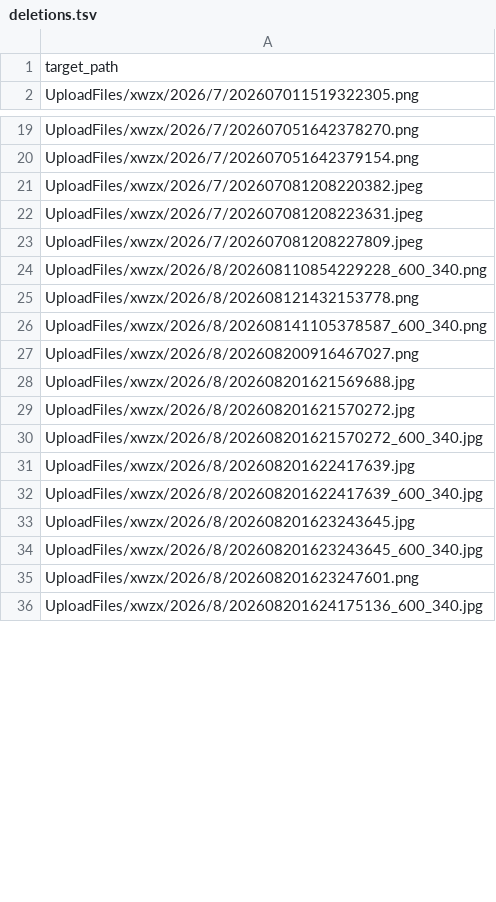
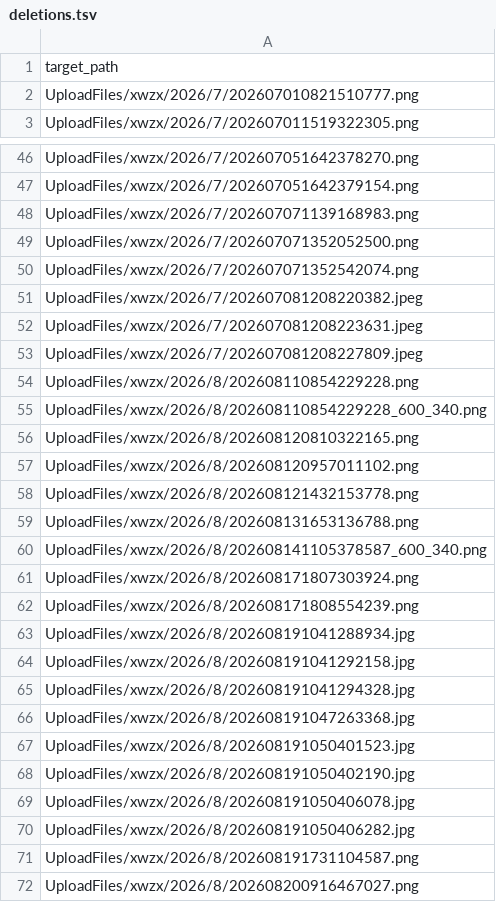
Before and after one commit to tangyixiao/Shaoxingyizhong-img-xwzx-2026-h2, a TSV file: deletions.tsv, drawn as a sheet; only a part is shown, gaps mark what is left out; the shorter side is filled out with more unchanged rows; the diff covers the shown part only.

```diff
--- a/deletions.tsv
+++ b/deletions.tsv
@@ -1,2 +1,3 @@
 target_path
+UploadFiles/xwzx/2026/7/202607010821510777.png
 UploadFiles/xwzx/2026/7/202607011519322305.png
@@ -20,2 +47,5 @@ UploadFiles/xwzx/2026/7/202607051642378270.png
 UploadFiles/xwzx/2026/7/202607051642379154.png
+UploadFiles/xwzx/2026/7/202607071139168983.png
+UploadFiles/xwzx/2026/7/202607071352052500.png
+UploadFiles/xwzx/2026/7/202607071352542074.png
 UploadFiles/xwzx/2026/7/202607081208220382.jpeg
@@ -23,5 +53,20 @@ UploadFiles/xwzx/2026/7/202607081208223631.jpeg
 UploadFiles/xwzx/2026/7/202607081208227809.jpeg
+UploadFiles/xwzx/2026/8/202608110854229228.png
 UploadFiles/xwzx/2026/8/202608110854229228_600_340.png
+UploadFiles/xwzx/2026/8/202608120810322165.png
+UploadFiles/xwzx/2026/8/202608120957011102.png
 UploadFiles/xwzx/2026/8/202608121432153778.png
+UploadFiles/xwzx/2026/8/202608131653136788.png
 UploadFiles/xwzx/2026/8/202608141105378587_600_340.png
+UploadFiles/xwzx/2026/8/202608171807303924.png
+UploadFiles/xwzx/2026/8/202608171808554239.png
+UploadFiles/xwzx/2026/8/202608191041288934.jpg
+UploadFiles/xwzx/2026/8/202608191041292158.jpg
+UploadFiles/xwzx/2026/8/202608191041294328.jpg
+UploadFiles/xwzx/2026/8/202608191047263368.jpg
+UploadFiles/xwzx/2026/8/202608191050401523.jpg
+UploadFiles/xwzx/2026/8/202608191050402190.jpg
+UploadFiles/xwzx/2026/8/202608191050406078.jpg
+UploadFiles/xwzx/2026/8/202608191050406282.jpg
+UploadFiles/xwzx/2026/8/202608191731104587.png
 UploadFiles/xwzx/2026/8/202608200916467027.png
```
Also changed, not shown: 27 added rows and 85 removed rows elsewhere in this file, manifest.tsv, 15 other files.
